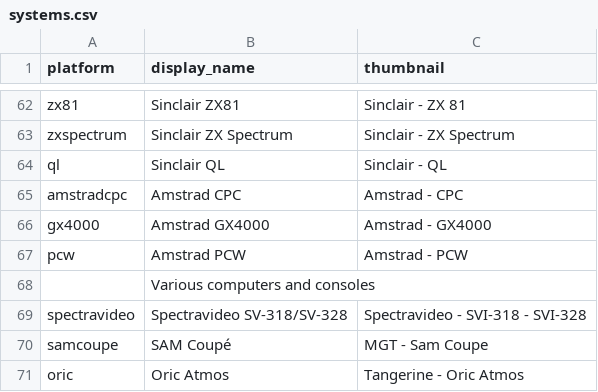
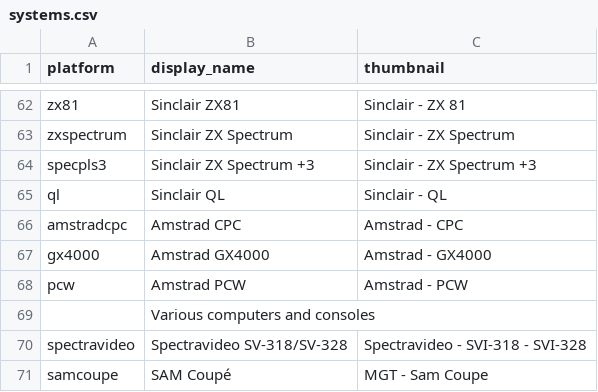
Before and after one commit to WizzardSK/gameflix, a CSV file: systems.csv, drawn as a sheet; only a part is shown, gaps mark what is left out; the shorter side is filled out with more unchanged rows; the diff names each change by its address in the sheet, - before the commit and + after, or states it on an @@ line.

```diff
--- a/systems.csv
+++ b/systems.csv
+row 64: specpls3 | Sinclair ZX Spectrum +3 | Sinclair - ZX Spectrum +3
```
Also changed, not shown: platforms.csv.
